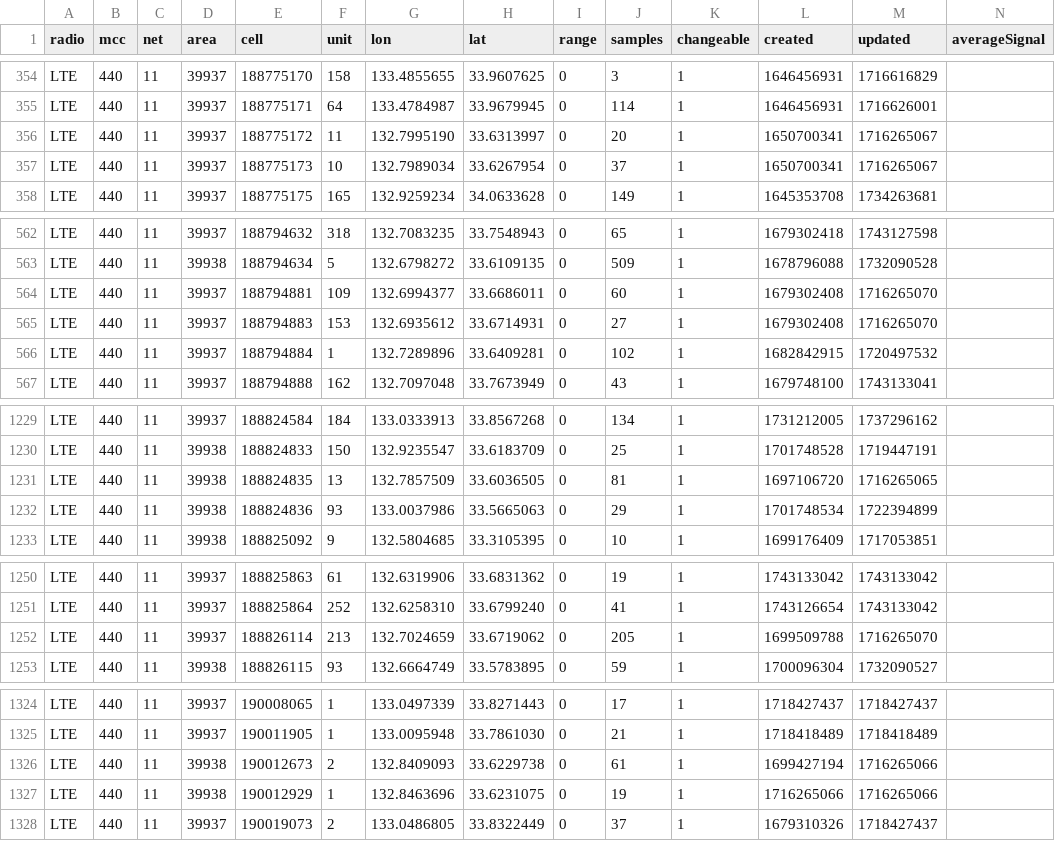
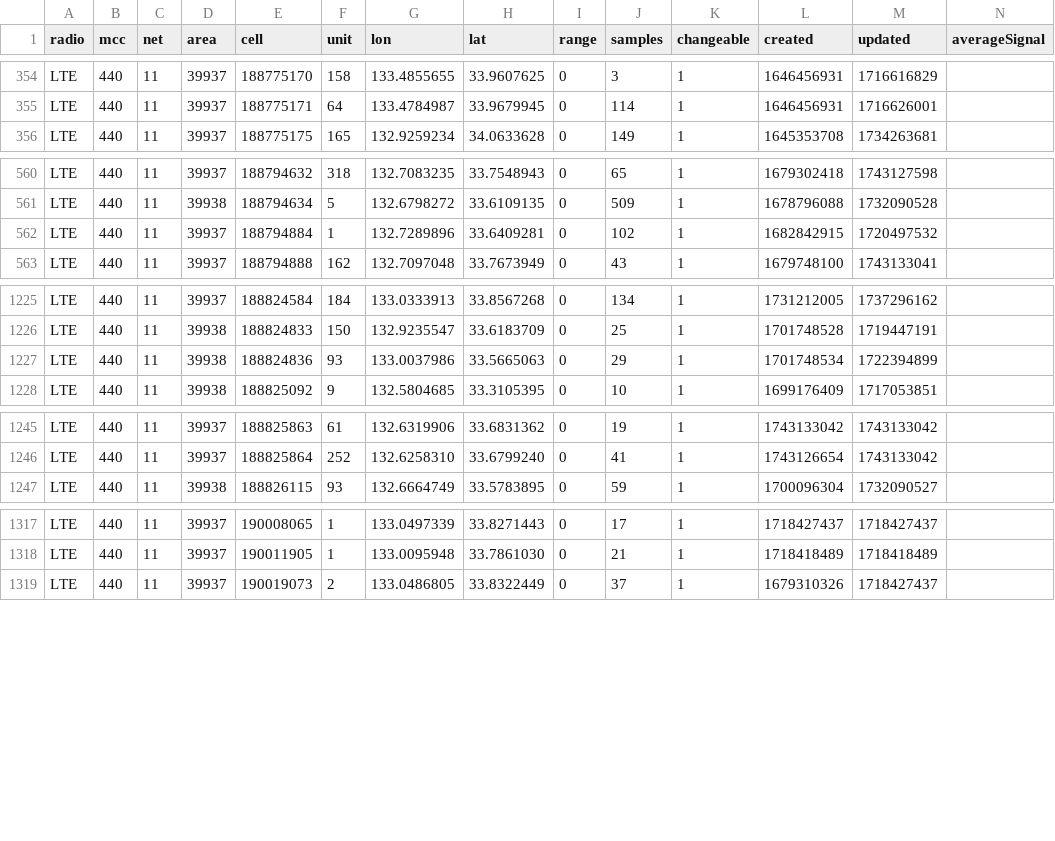
Before and after one commit to raku10ehime/kmz, a CSV file: kmz/mls44011.csv, drawn as a sheet; only a part is shown, gaps mark what is left out; the diff covers the shown part only.

```diff
--- a/kmz/mls44011.csv
+++ b/kmz/mls44011.csv
@@ -355,4 +355,2 @@ LTE,440,11,39937,188775170,158,133.4855655,33.9607625,0,3,1,1646456931,171661682
 LTE,440,11,39937,188775171,64,133.4784987,33.9679945,0,114,1,1646456931,1716626001,
-LTE,440,11,39937,188775172,11,132.7995190,33.6313997,0,20,1,1650700341,1716265067,
-LTE,440,11,39937,188775173,10,132.7989034,33.6267954,0,37,1,1650700341,1716265067,
 LTE,440,11,39937,188775175,165,132.9259234,34.0633628,0,149,1,1645353708,1734263681,
@@ -563,4 +561,2 @@ LTE,440,11,39937,188794632,318,132.7083235,33.7548943,0,65,1,1679302418,17431275
 LTE,440,11,39938,188794634,5,132.6798272,33.6109135,0,509,1,1678796088,1732090528,
-LTE,440,11,39937,188794881,109,132.6994377,33.6686011,0,60,1,1679302408,1716265070,
-LTE,440,11,39937,188794883,153,132.6935612,33.6714931,0,27,1,1679302408,1716265070,
 LTE,440,11,39937,188794884,1,132.7289896,33.6409281,0,102,1,1682842915,1720497532,
@@ -1230,3 +1226,2 @@ LTE,440,11,39937,188824584,184,133.0333913,33.8567268,0,134,1,1731212005,1737296
 LTE,440,11,39938,188824833,150,132.9235547,33.6183709,0,25,1,1701748528,1719447191,
-LTE,440,11,39938,188824835,13,132.7857509,33.6036505,0,81,1,1697106720,1716265065,
 LTE,440,11,39938,188824836,93,133.0037986,33.5665063,0,29,1,1701748534,1722394899,
@@ -1251,3 +1246,2 @@ LTE,440,11,39937,188825863,61,132.6319906,33.6831362,0,19,1,1743133042,174313304
 LTE,440,11,39937,188825864,252,132.6258310,33.6799240,0,41,1,1743126654,1743133042,
-LTE,440,11,39937,188826114,213,132.7024659,33.6719062,0,205,1,1699509788,1716265070,
 LTE,440,11,39938,188826115,93,132.6664749,33.5783895,0,59,1,1700096304,1732090527,
@@ -1325,4 +1318,2 @@ LTE,440,11,39937,190008065,1,133.0497339,33.8271443,0,17,1,1718427437,1718427437
 LTE,440,11,39937,190011905,1,133.0095948,33.7861030,0,21,1,1718418489,1718418489,
-LTE,440,11,39938,190012673,2,132.8409093,33.6229738,0,61,1,1699427194,1716265066,
-LTE,440,11,39938,190012929,1,132.8463696,33.6231075,0,19,1,1716265066,1716265066,
 LTE,440,11,39937,190019073,2,133.0486805,33.8322449,0,37,1,1679310326,1718427437,
```
Also changed, not shown: 1 removed row elsewhere in this file, 2 other files.
